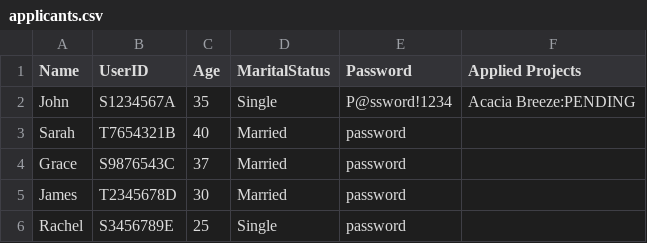
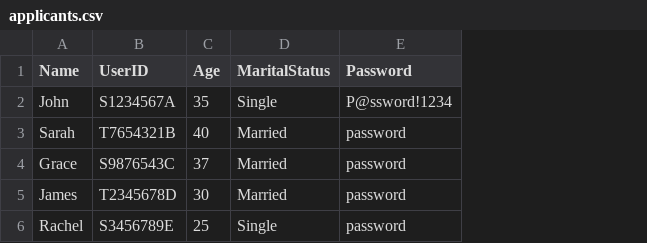
Before and after one commit to fookwahkong/2002-Group-4, a CSV file: src/main/data/applicants.csv, drawn as a sheet; the diff names each change by its address in the sheet, - before the commit and + after, or states it on an @@ line.

Commit message:
remove appliedProject field for applicant and changed type for applicant field under project

```diff
--- a/src/main/data/applicants.csv
+++ b/src/main/data/applicants.csv
-column F (Applied Projects), row 2: Acacia Breeze:PENDING
```
Also changed, not shown: src/main/data/projects.csv, 10 other files.
